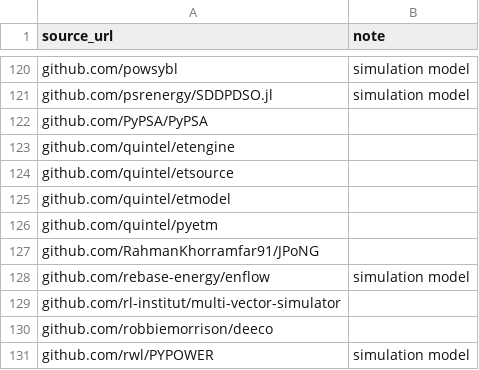
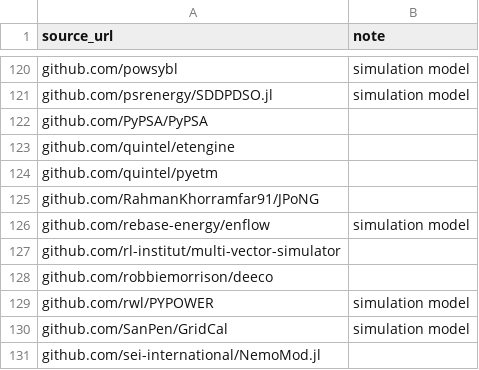
Before and after one commit to gincrement/open-esm-analysis, a CSV file: inventory/pre_compiled_esm_list.csv, drawn as a sheet; only a part is shown, gaps mark what is left out; the shorter side is filled out with more unchanged rows.

Commit message:
Update inventory/pre_compiled_esm_list.csv
Only include core repos PyETM and ETEngine for the Energy Transition Model

Co-authored-by: Bryn Pickering <17178478+brynpickering@users.noreply.github.com>

```diff
--- a/inventory/pre_compiled_esm_list.csv
+++ b/inventory/pre_compiled_esm_list.csv
@@ -123,4 +123,2 @@ github.com/PyPSA/PyPSA,
 github.com/quintel/etengine,
-github.com/quintel/etsource,
-github.com/quintel/etmodel,
 github.com/quintel/pyetm,
```
